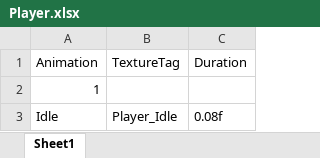
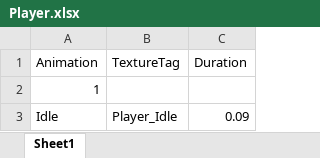
Before and after one commit to SeongU01/GA_6th_2Q_Project, an Excel workbook: Client/Resources/Data/Animation/Player/Player.xlsx, sheet Sheet1, drawn as a sheet; values as stored, in another font and other column widths than the file's, no borders; the diff names each change by its address in the sheet, - before the commit and + after, or states it on an @@ line.

```diff
--- a/Client/Resources/Data/Animation/Player/Player.xlsx (sheet Sheet1)
+++ b/Client/Resources/Data/Animation/Player/Player.xlsx (sheet Sheet1)
-C3 (Duration): 0.08f
+C3 (Duration): 0.09
```
Also changed, not shown: 29 other files.
